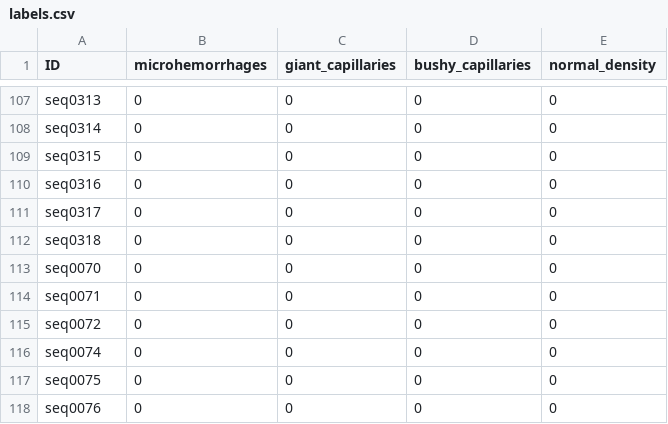
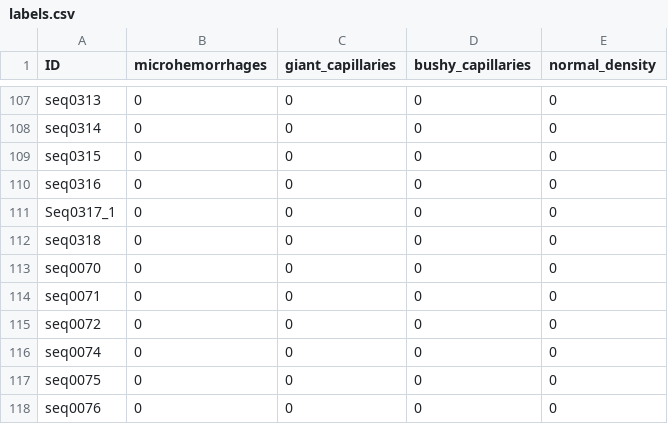
Before and after one commit to healthcare-hackathon-wuerzburg/thin-clients, a CSV file: code/data/labels.csv, drawn as a sheet; only a part is shown, gaps mark what is left out.

Commit message:
dataset split

```diff
--- a/code/data/labels.csv
+++ b/code/data/labels.csv
@@ -110,3 +110,3 @@ seq0315,0,0,0,0
 seq0316,0,0,0,0
-seq0317,0,0,0,0
+Seq0317_1,0,0,0,0
 seq0318,0,0,0,0
```
Also changed, not shown: 17 other files.
